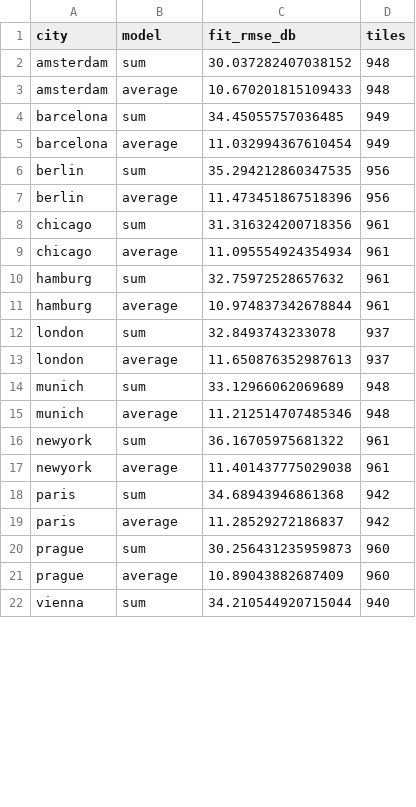
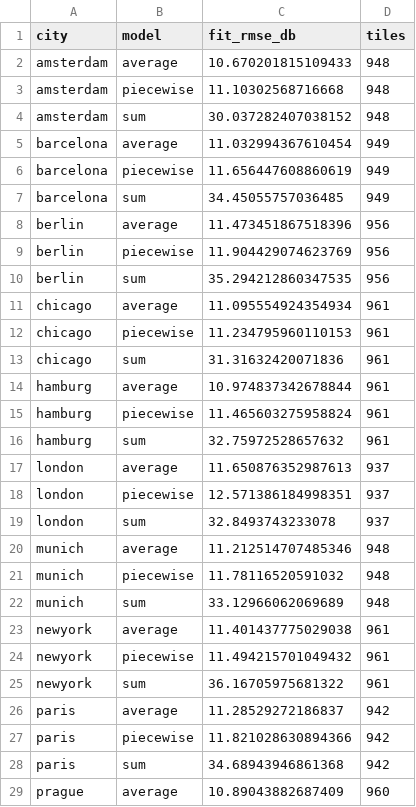
Before and after one commit to Abraheem13/terra-net, a CSV file: outputs/tables/mixed_path_labels.csv, drawn as a sheet; only a part is shown; the shorter side is filled out with more unchanged rows; the diff covers the shown part only.

Commit message:
Mixed-path study at 100-1000 m tiles, piecewise composition, cover letter

```diff
--- a/outputs/tables/mixed_path_labels.csv
+++ b/outputs/tables/mixed_path_labels.csv
@@ -1,21 +1,29 @@
 city,model,fit_rmse_db,tiles
+amsterdam,average,10.670201815109433,948
+amsterdam,piecewise,11.10302568716668,948
 amsterdam,sum,30.037282407038152,948
-amsterdam,average,10.670201815109433,948
+barcelona,average,11.032994367610454,949
+barcelona,piecewise,11.656447608860619,949
 barcelona,sum,34.45055757036485,949
-barcelona,average,11.032994367610454,949
+berlin,average,11.473451867518396,956
+berlin,piecewise,11.904429074623769,956
 berlin,sum,35.294212860347535,956
-berlin,average,11.473451867518396,956
-chicago,sum,31.316324200718356,961
 chicago,average,11.095554924354934,961
+chicago,piecewise,11.234795960110153,961
+chicago,sum,31.31632420071836,961
+hamburg,average,10.974837342678844,961
+hamburg,piecewise,11.465603275958824,961
 hamburg,sum,32.75972528657632,961
-hamburg,average,10.974837342678844,961
+london,average,11.650876352987613,937
+london,piecewise,12.571386184998351,937
 london,sum,32.8493743233078,937
-london,average,11.650876352987613,937
+munich,average,11.212514707485346,948
+munich,piecewise,11.78116520591032,948
 munich,sum,33.12966062069689,948
-munich,average,11.212514707485346,948
+newyork,average,11.401437775029038,961
+newyork,piecewise,11.494215701049432,961
 newyork,sum,36.16705975681322,961
-newyork,average,11.401437775029038,961
+paris,average,11.28529272186837,942
+paris,piecewise,11.821028630894366,942
 paris,sum,34.68943946861368,942
-paris,average,11.28529272186837,942
-prague,sum,30.256431235959873,960
 prague,average,10.89043882687409,960
```
Also changed, not shown: 3 added rows and 1 moved row elsewhere in this file, 31 other files.
